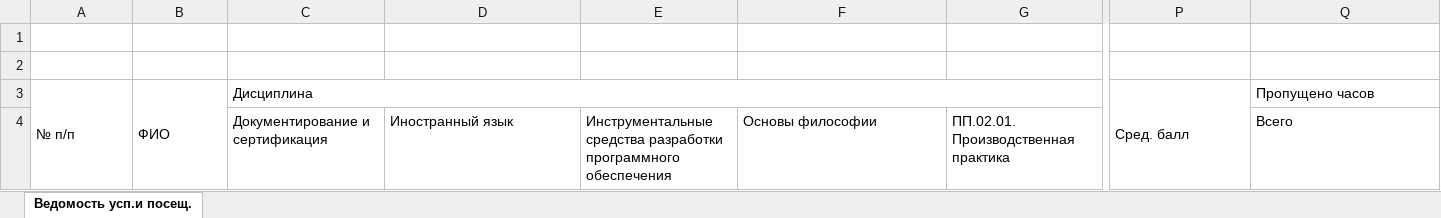
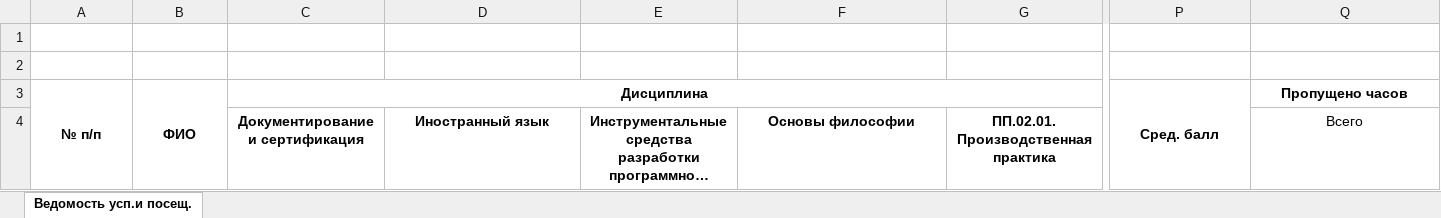
Before and after one commit to dmakger/ParserSchedule, an Excel workbook: test.xlsx, sheet Ведомость усп.и посещ., drawn as a sheet; only a part is shown, gaps mark what is left out; long unchanged cells end in …; values as stored, in another font and other column widths than the file's, no borders; the diff covers the shown part only; the diff names each change by its address in the sheet, - before the commit and + after, or states it on an @@ line.

```diff
--- a/test.xlsx (sheet Ведомость усп.и посещ.)
+++ b/test.xlsx (sheet Ведомость усп.и посещ.)
@@ A3:C3 bold: off → on, alignment: left → center @@
@@ P3:Q3 bold: off → on, alignment: left → center @@
@@ C4:G4 bold: off → on, alignment: left → center @@
-Q4 alignment: left
+Q4 alignment: center
```
Also changed, not shown: cell formats elsewhere in this sheet, 4 other files.
